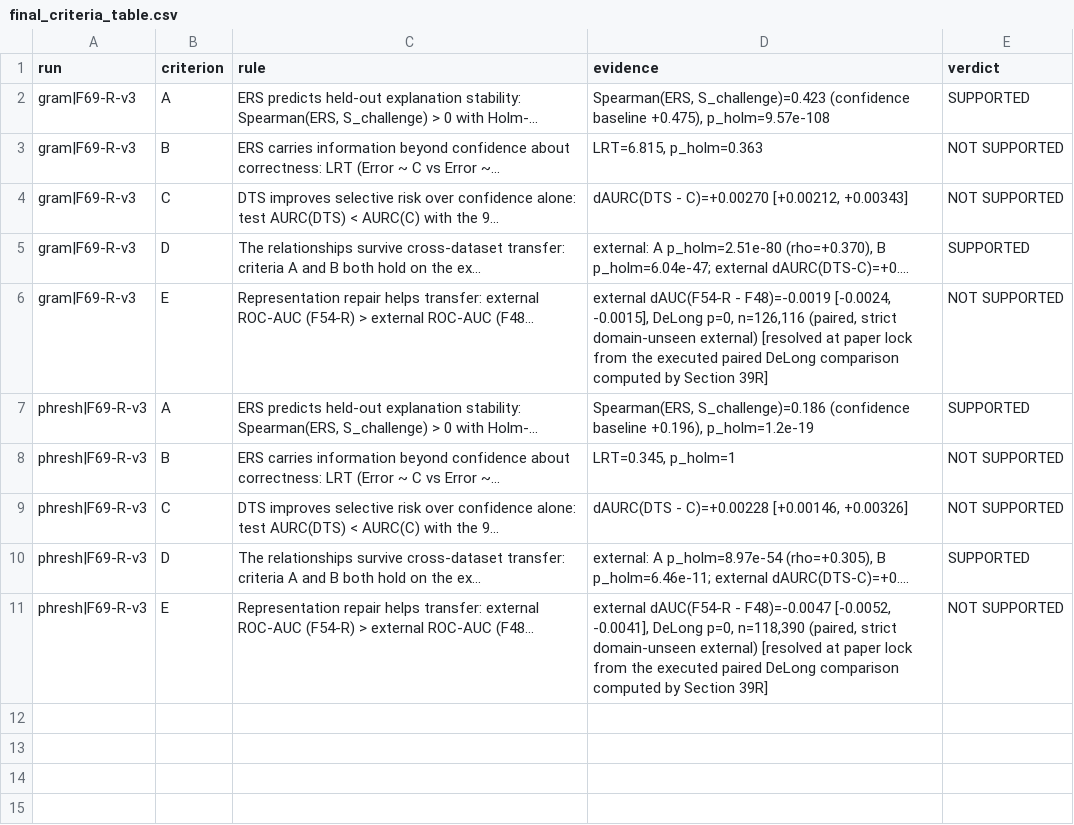
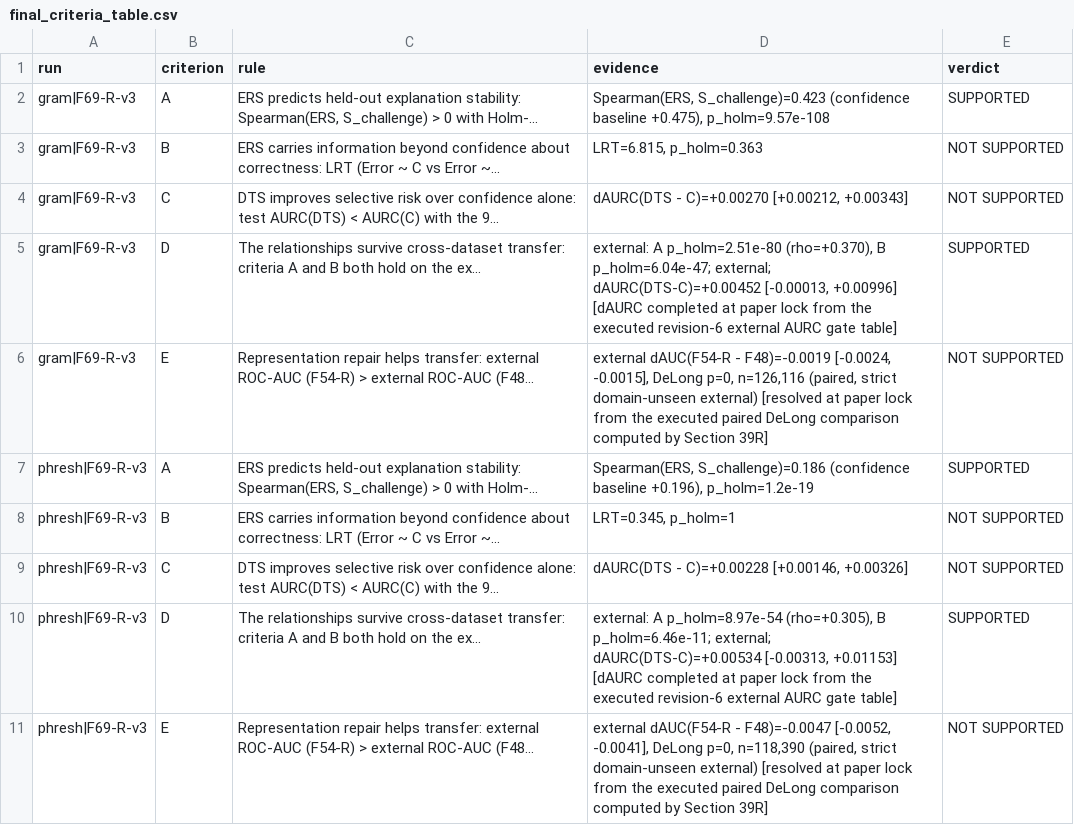
Before and after one commit to AeroMSK/track_phish_final, a CSV file: notebook/paper_lock/final_paper_tables/final_criteria_table.csv, drawn as a sheet.

Commit message:
Paper-lock fixes from reviewer-defensibility audit: correct compatibility-gate table (marker collision), complete criterion-D evidence, README cell-range fix; re-executed final section

```diff
--- a/notebook/paper_lock/final_paper_tables/final_criteria_table.csv
+++ b/notebook/paper_lock/final_paper_tables/final_criteria_table.csv
@@ -4,3 +4,3 @@ gram|F69-R-v3,B,ERS carries information beyond confidence about correctness: LRT
 gram|F69-R-v3,C,DTS improves selective risk over confidence alone: test AURC(DTS) < AURC(C) with the 9...,"dAURC(DTS - C)=+0.00270 [+0.00212, +0.00343]",NOT SUPPORTED
-gram|F69-R-v3,D,The relationships survive cross-dataset transfer: criteria A and B both hold on the ex...,"external: A p_holm=2.51e-80 (rho=+0.370), B p_holm=6.04e-47; external dAURC(DTS-C)=+0....",SUPPORTED
+gram|F69-R-v3,D,The relationships survive cross-dataset transfer: criteria A and B both hold on the ex...,"external: A p_holm=2.51e-80 (rho=+0.370), B p_holm=6.04e-47; external; dAURC(DTS-C)=+0.00452 [-0.00013, +0.00996] [dAURC completed at paper lock from the executed revision-6 external AURC gate table]",SUPPORTED
 gram|F69-R-v3,E,Representation repair helps transfer: external ROC-AUC (F54-R) > external ROC-AUC (F48...,"external dAUC(F54-R - F48)=-0.0019 [-0.0024, -0.0015], DeLong p=0, n=126,116 (paired, strict domain-unseen external) [resolved at paper lock from the executed paired DeLong comparison computed by Section 39R]",NOT SUPPORTED
@@ -9,3 +9,3 @@ phresh|F69-R-v3,B,ERS carries information beyond confidence about correctness: L
 phresh|F69-R-v3,C,DTS improves selective risk over confidence alone: test AURC(DTS) < AURC(C) with the 9...,"dAURC(DTS - C)=+0.00228 [+0.00146, +0.00326]",NOT SUPPORTED
-phresh|F69-R-v3,D,The relationships survive cross-dataset transfer: criteria A and B both hold on the ex...,"external: A p_holm=8.97e-54 (rho=+0.305), B p_holm=6.46e-11; external dAURC(DTS-C)=+0....",SUPPORTED
+phresh|F69-R-v3,D,The relationships survive cross-dataset transfer: criteria A and B both hold on the ex...,"external: A p_holm=8.97e-54 (rho=+0.305), B p_holm=6.46e-11; external; dAURC(DTS-C)=+0.00534 [-0.00313, +0.01153] [dAURC completed at paper lock from the executed revision-6 external AURC gate table]",SUPPORTED
 phresh|F69-R-v3,E,Representation repair helps transfer: external ROC-AUC (F54-R) > external ROC-AUC (F48...,"external dAUC(F54-R - F48)=-0.0047 [-0.0052, -0.0041], DeLong p=0, n=118,390 (paired, strict domain-unseen external) [resolved at paper lock from the executed paired DeLong comparison computed by Section 39R]",NOT SUPPORTED
```
Also changed, not shown: notebook/paper_lock/final_paper_tables/final_compatibility_summary.csv, 13 other files.
